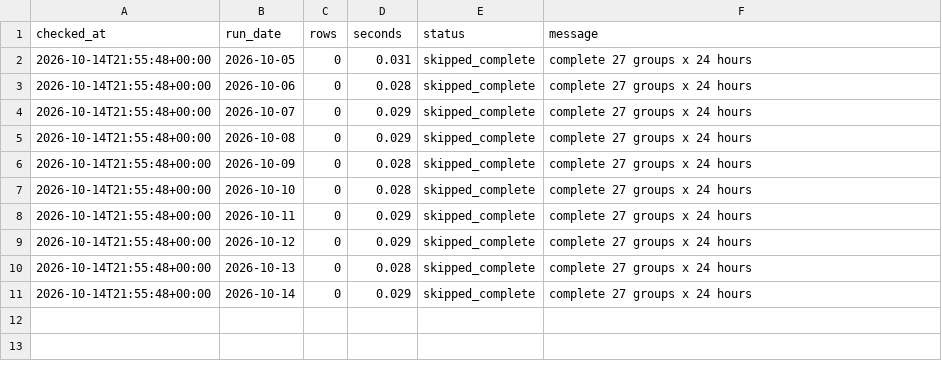
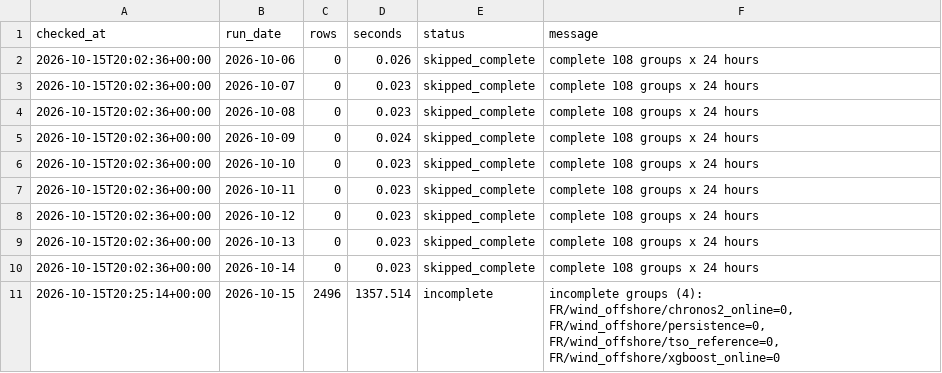
Before and after one commit to XiaoyuJIN97/tp-plus-plus-real-time-forecasting-dashboard, a CSV file: data/backfill/backfill_latest.csv, drawn as a sheet.

```diff
--- a/data/backfill/backfill_latest.csv
+++ b/data/backfill/backfill_latest.csv
@@ -1,11 +1,11 @@
 checked_at,run_date,rows,seconds,status,message
-2026-10-14T21:55:48+00:00,2026-10-05,0,0.031,skipped_complete,complete 27 groups x 24 hours
-2026-10-14T21:55:48+00:00,2026-10-06,0,0.028,skipped_complete,complete 27 groups x 24 hours
-2026-10-14T21:55:48+00:00,2026-10-07,0,0.029,skipped_complete,complete 27 groups x 24 hours
-2026-10-14T21:55:48+00:00,2026-10-08,0,0.029,skipped_complete,complete 27 groups x 24 hours
-2026-10-14T21:55:48+00:00,2026-10-09,0,0.028,skipped_complete,complete 27 groups x 24 hours
-2026-10-14T21:55:48+00:00,2026-10-10,0,0.028,skipped_complete,complete 27 groups x 24 hours
-2026-10-14T21:55:48+00:00,2026-10-11,0,0.029,skipped_complete,complete 27 groups x 24 hours
-2026-10-14T21:55:48+00:00,2026-10-12,0,0.029,skipped_complete,complete 27 groups x 24 hours
-2026-10-14T21:55:48+00:00,2026-10-13,0,0.028,skipped_complete,complete 27 groups x 24 hours
-2026-10-14T21:55:48+00:00,2026-10-14,0,0.029,skipped_complete,complete 27 groups x 24 hours
+2026-10-15T20:02:36+00:00,2026-10-06,0,0.026,skipped_complete,complete 108 groups x 24 hours
+2026-10-15T20:02:36+00:00,2026-10-07,0,0.023,skipped_complete,complete 108 groups x 24 hours
+2026-10-15T20:02:36+00:00,2026-10-08,0,0.023,skipped_complete,complete 108 groups x 24 hours
+2026-10-15T20:02:36+00:00,2026-10-09,0,0.024,skipped_complete,complete 108 groups x 24 hours
+2026-10-15T20:02:36+00:00,2026-10-10,0,0.023,skipped_complete,complete 108 groups x 24 hours
+2026-10-15T20:02:36+00:00,2026-10-11,0,0.023,skipped_complete,complete 108 groups x 24 hours
+2026-10-15T20:02:36+00:00,2026-10-12,0,0.023,skipped_complete,complete 108 groups x 24 hours
+2026-10-15T20:02:36+00:00,2026-10-13,0,0.023,skipped_complete,complete 108 groups x 24 hours
+2026-10-15T20:02:36+00:00,2026-10-14,0,0.023,skipped_complete,complete 108 groups x 24 hours
+2026-10-15T20:25:14+00:00,2026-10-15,2496,1357.514,incomplete,"incomplete groups (4): FR/wind_offshore/chronos2_online=0, FR/wind_offshore/persistence=0, FR/wind_offshore/tso_reference=0, FR/wind_offshore/xgboost_online=0"
```
Also changed, not shown: 3 other files.
